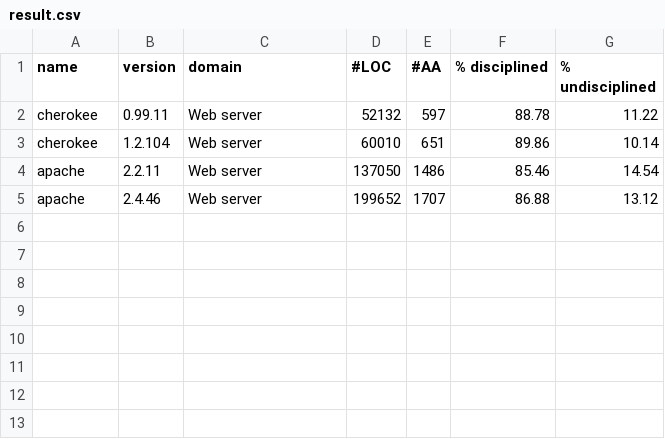
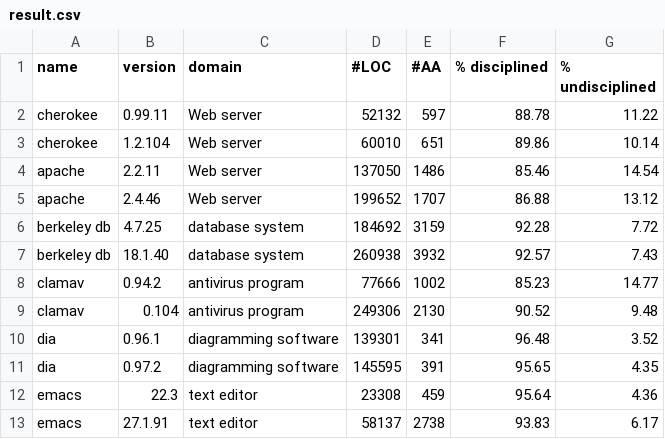
Before and after one commit to samurollie/ifdef-catcher, a CSV file: phase-2-quantitative-analysis/result.csv, drawn as a sheet; the diff names each change by its address in the sheet, - before the commit and + after, or states it on an @@ line.

Commit message:
add new results

```diff
--- a/phase-2-quantitative-analysis/result.csv
+++ b/phase-2-quantitative-analysis/result.csv
+row 6: berkeley db | 4.7.25 | database system | 184692 | 3159 | 92.28 | 7.72
+row 7: berkeley db | 18.1.40 | database system | 260938 | 3932 | 92.57 | 7.43
+row 8: clamav | 0.94.2 | antivirus program | 77666 | 1002 | 85.23 | 14.77
+row 9: clamav | 0.104 | antivirus program | 249306 | 2130 | 90.52 | 9.48
+row 10: dia | 0.96.1 | diagramming software | 139301 | 341 | 96.48 | 3.52
+row 11: dia | 0.97.2 | diagramming software | 145595 | 391 | 95.65 | 4.35
+row 12: emacs | 22.3 | text editor | 23308 | 459 | 95.64 | 4.36
+row 13: emacs | 27.1.91 | text editor | 58137 | 2738 | 93.83 | 6.17
```
Also changed, not shown: 1 other file.
